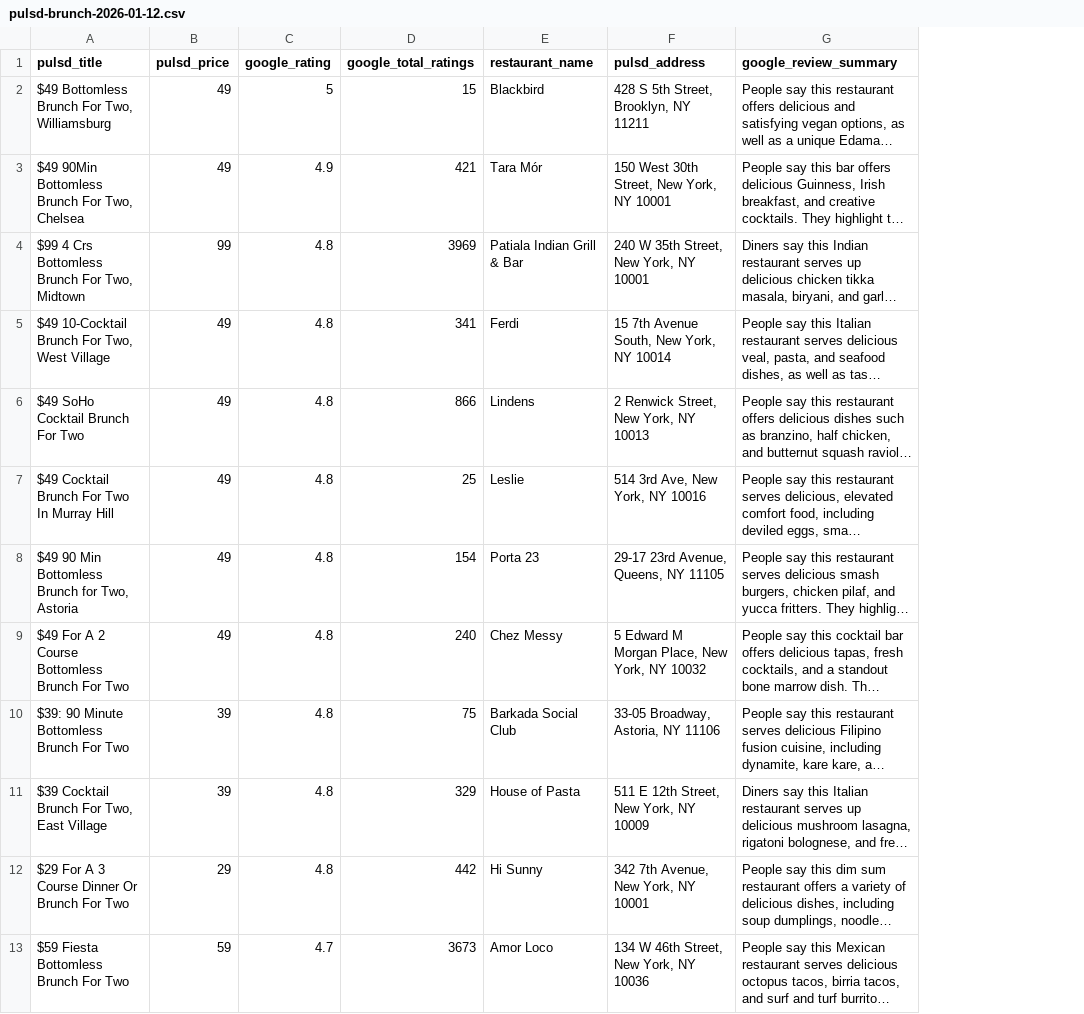
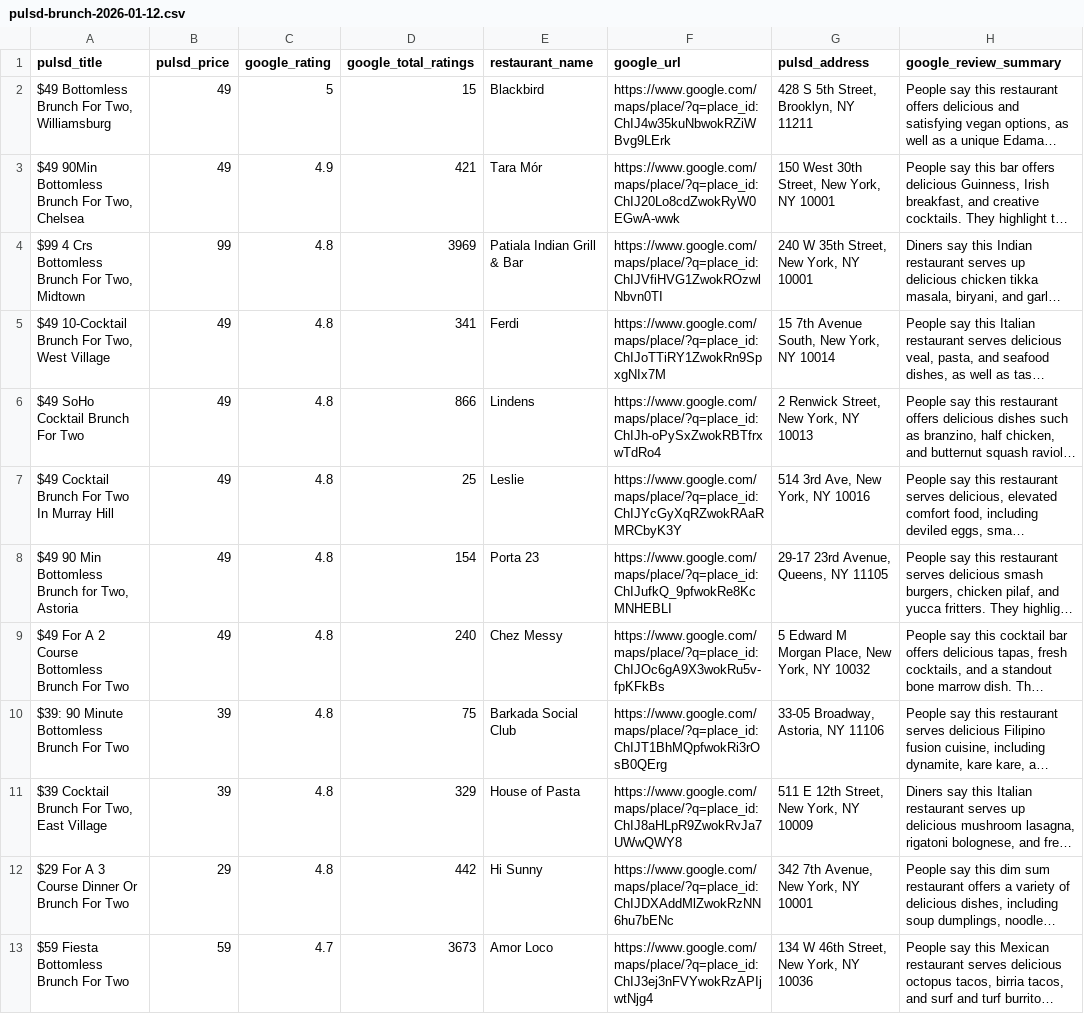
Before and after one commit to ianrosenr/pulsd_download, a CSV file: pulsd-brunch-2026-01-12.csv, drawn as a sheet; only a part is shown; long unchanged cells end in …; the diff names each change by its address in the sheet, - before the commit and + after, or states it on an @@ line.

Commit message:
Update Pulsd export - January 12, 2026

```diff
--- a/pulsd-brunch-2026-01-12.csv
+++ b/pulsd-brunch-2026-01-12.csv
+column F (google_url), rows 2-13: https://www.google.com/maps/place/?q=place_id:ChIJ4w35kuNbwokRZiWBvg9LErk | https://www.google.com/maps/place/?q=place_id:ChIJ20Lo8cdZwokRyW0EGwA-wwk | https://www.google.com/maps/place/?q=place_id:ChIJVfiHVG1ZwokROzwlNbvn0TI | https://www.google.com/maps/place/?q=place_id:ChIJoTTiRY1ZwokRn9SpxgNIx7M | https://www.google.com/maps/place/?q=place_id:ChIJh-oPySxZwokRBTfrxwTdRo4 | https://www.google.com/maps/place/?q=place_id:ChIJYcGyXqRZwokRAaRMRCbyK3Y | https://www.google.com/maps/place/?q=place_id:ChIJufkQ_9pfwokRe8KcMNHEBLI | https://www.google.com/maps/place/?q=place_id:ChIJOc6gA9X3wokRu5v-fpKFkBs | https://www.google.com/maps/place/?q=place_id:ChIJT1BhMQpfwokRi3rOsB0QErg | https://www.google.com/maps/place/?q=place_id:ChIJ8aHLpR9ZwokRvJa7UWwQWY8 | https://www.google.com/maps/place/?q=place_id:ChIJDXAddMlZwokRzNN6hu7bENc | https://www.google.com/maps/place/?q=place_id:ChIJ3ej3nFVYwokRzAPIjwtNjg4
```
Also changed, not shown: 2 other files.
